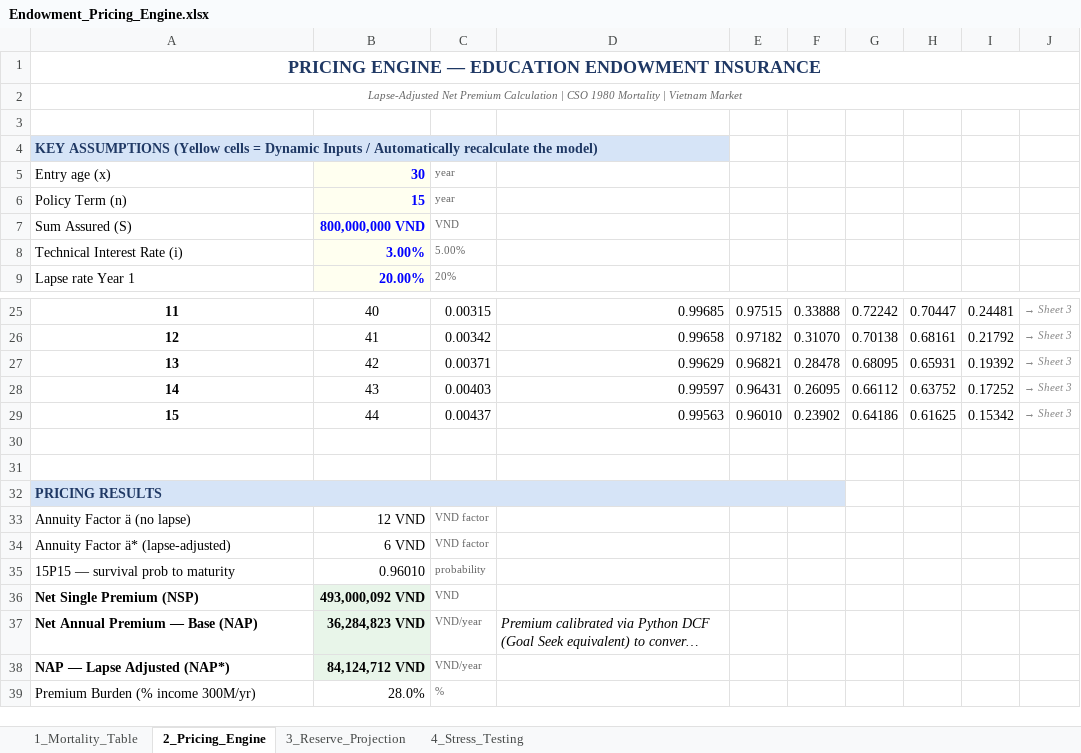
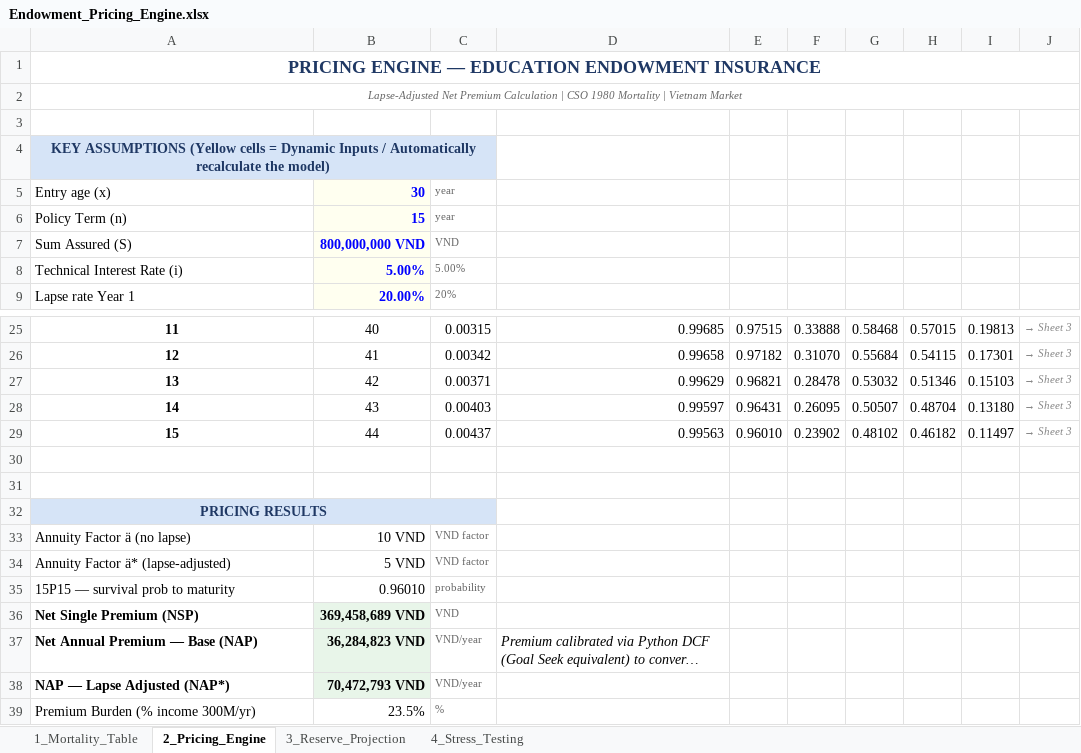
Before and after one commit to TrinhXuanMai/Endowment-Pricing-Engine, an Excel workbook: Endowment_Pricing_Engine.xlsx, sheet 2_Pricing_Engine, drawn as a sheet; only a part is shown, gaps mark what is left out; long unchanged cells end in …; values as stored, in another font and other column widths than the file's, no borders; the diff covers the shown part only; the diff names each change by its address in the sheet, - before the commit and + after, or states it on an @@ line.

Commit message:
Add files via upload

```diff
--- a/Endowment_Pricing_Engine.xlsx (sheet 2_Pricing_Engine)
+++ b/Endowment_Pricing_Engine.xlsx (sheet 2_Pricing_Engine)
-A4 alignment: left
+A4 alignment: center
-A4:D4 merged
+A4:C4 merged
-D4 fill: #D6E4F7
+D4 fill: none
-B8: 3.00%
+B8: 5.00%
-G25: 0.72242
+G25: 0.58468
-H25: 0.70447
+H25: 0.57015
-I25: 0.24481
+I25: 0.19813
-G26: 0.70138
+G26: 0.55684
-H26: 0.68161
+H26: 0.54115
-I26: 0.21792
+I26: 0.17301
-G27: 0.68095
+G27: 0.53032
-H27: 0.65931
+H27: 0.51346
-I27: 0.19392
+I27: 0.15103
-G28: 0.66112
+G28: 0.50507
-H28: 0.63752
+H28: 0.48704
-I28: 0.17252
+I28: 0.13180
-G29: 0.64186
+G29: 0.48102
-H29: 0.61625
+H29: 0.46182
-I29: 0.15342
+I29: 0.11497
-A32 alignment: left
+A32 alignment: center
-A32:F32 merged
+A32:C32 merged
-D32:F32 fill: #D6E4F7
+D32:F32 fill: none
-B33: 12 VND
+B33: 10 VND
-B34: 6 VND
+B34: 5 VND
-B36: 493,000,092 VND
+B36: 369,458,689 VND
-B38: 84,124,712 VND
+B38: 70,472,793 VND
-B39: 28.0%
+B39: 23.5%
```
Also changed, not shown: 30 edited cells elsewhere in this sheet, sheet 3_Reserve_Projection, sheet 4_Stress_Testing.
